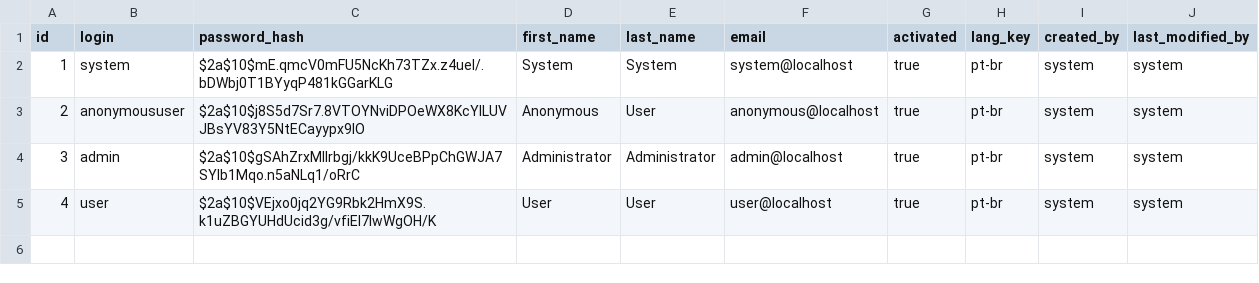
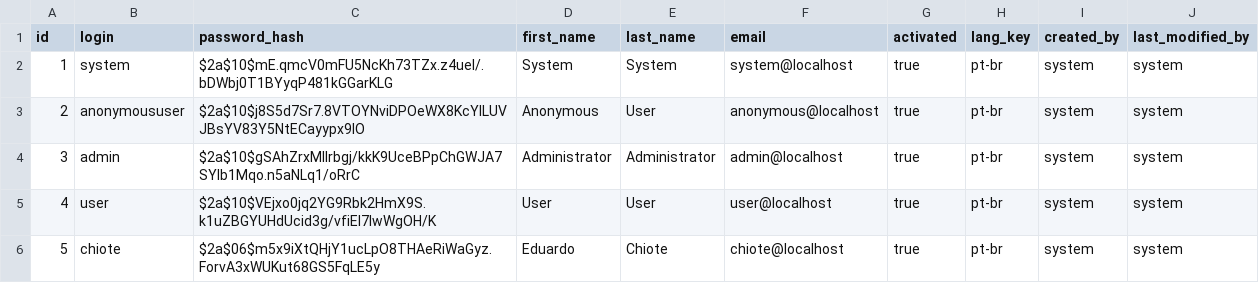
Before and after one commit to eduardochiote/avaliacao360chiote, a CSV file: src/main/resources/config/liquibase/users.csv, drawn as a sheet.

```diff
--- a/src/main/resources/config/liquibase/users.csv
+++ b/src/main/resources/config/liquibase/users.csv
@@ -5 +5,2 @@ id;login;password_hash;first_name;last_name;email;activated;lang_key;created_by;
 4;user;$2a$10$VEjxo0jq2YG9Rbk2HmX9S.k1uZBGYUHdUcid3g/vfiEl7lwWgOH/K;User;User;user@localhost;true;pt-br;system;system
+5;chiote;$2a$06$m5x9iXtQHjY1ucLpO8THAeRiWaGyz.ForvA3xWUKut68GS5FqLE5y;Eduardo;Chiote;chiote@localhost;true;pt-br;system;system
```
Also changed, not shown: 14 other files.
